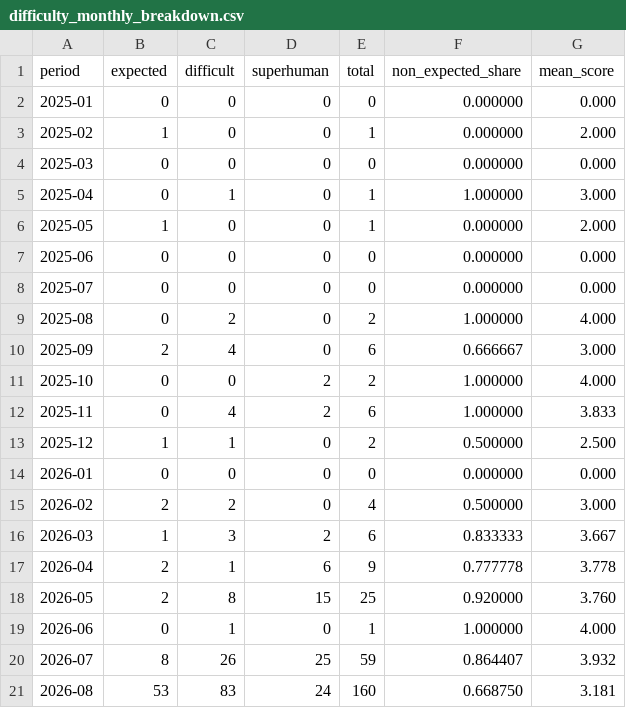
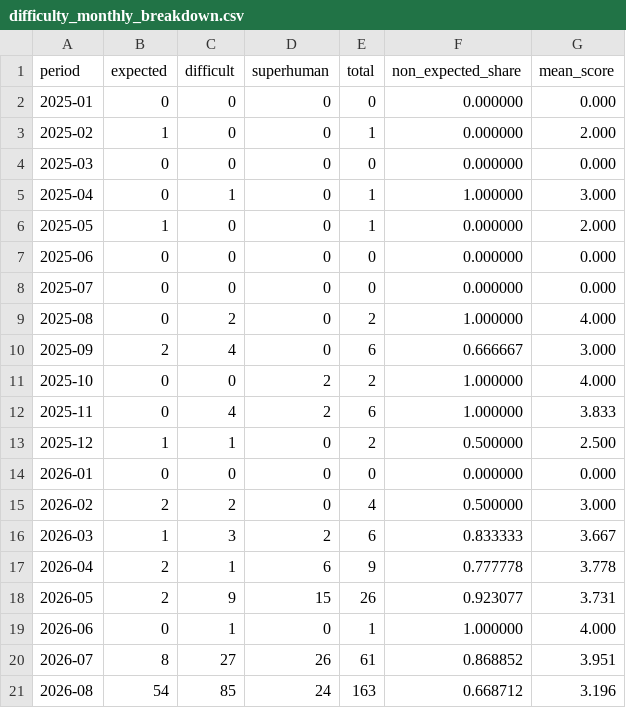
Before and after one commit to latticecut/latticecut.github.io, a CSV file: _projects/ai-mathematical-proof-analysis-jekyll/data/difficulty_monthly_breakdown.csv, drawn as a sheet.

Commit message:
Refresh AI proof evidence through 2026-08-15

```diff
--- a/_projects/ai-mathematical-proof-analysis-jekyll/data/difficulty_monthly_breakdown.csv
+++ b/_projects/ai-mathematical-proof-analysis-jekyll/data/difficulty_monthly_breakdown.csv
@@ -17,5 +17,5 @@ period,expected,difficult,superhuman,total,non_expected_share,mean_score
 2026-04,2,1,6,9,0.777778,3.778
-2026-05,2,8,15,25,0.920000,3.760
+2026-05,2,9,15,26,0.923077,3.731
 2026-06,0,1,0,1,1.000000,4.000
-2026-07,8,26,25,59,0.864407,3.932
-2026-08,53,83,24,160,0.668750,3.181
+2026-07,8,27,26,61,0.868852,3.951
+2026-08,54,85,24,163,0.668712,3.196
```
Also changed, not shown: _projects/ai-mathematical-proof-analysis-jekyll/data/takeoff_counts_jan2025.csv, _site/projects/ai-math/data/difficulty_monthly_breakdown.csv, 24 other files.
